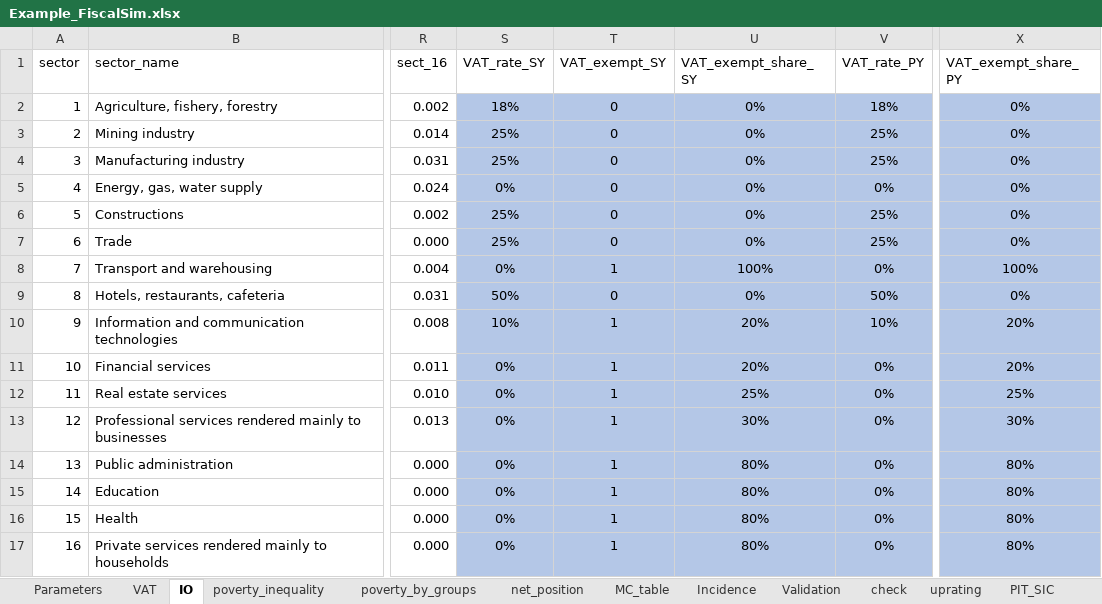
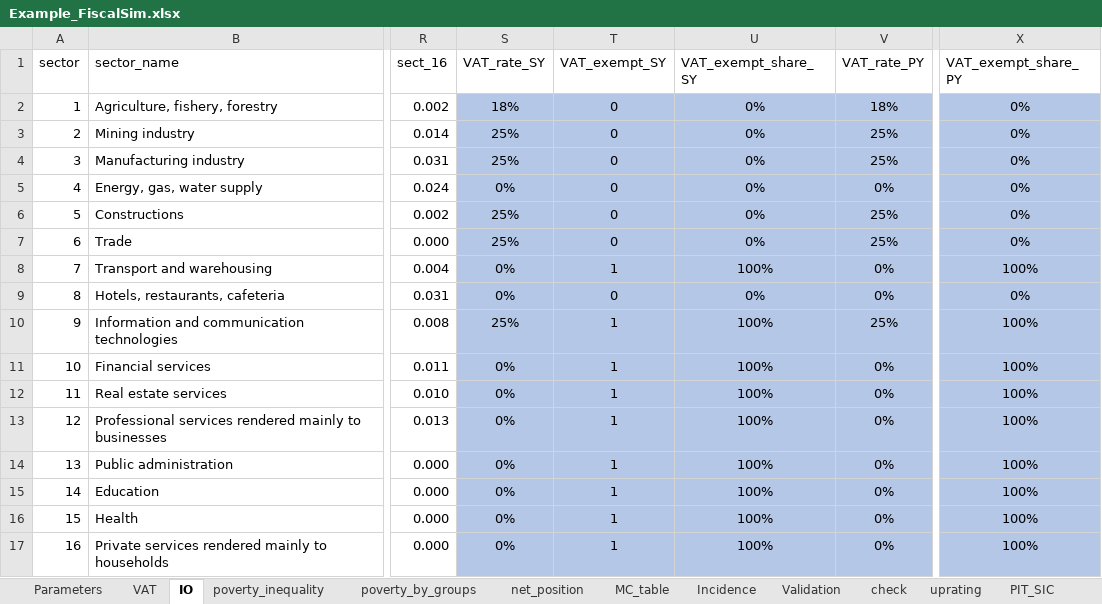
Before and after one commit to wbEPL/Example_FiscalSim, an Excel workbook: 03.Tool/Example_FiscalSim.xlsx, sheet IO, drawn as a sheet; only a part is shown, gaps mark what is left out; values as stored, in another font and other column widths than the file's, no borders; the diff names each change by its address in the sheet, - before the commit and + after, or states it on an @@ line.

```diff
--- a/03.Tool/Example_FiscalSim.xlsx (sheet IO)
+++ b/03.Tool/Example_FiscalSim.xlsx (sheet IO)
-S9 (VAT_rate_SY): 50%
+S9 (VAT_rate_SY): 0%
-V9 (VAT_rate_PY): 50%
+V9 (VAT_rate_PY): 0%
-S10 (VAT_rate_SY): 10%
+S10 (VAT_rate_SY): 25%
-U10:U11 (VAT_exempt_share_SY): 20%
+U10:U11 (VAT_exempt_share_SY): 100%
-V10 (VAT_rate_PY): 10%
+V10 (VAT_rate_PY): 25%
-X10:X11 (VAT_exempt_share_PY): 20%
+X10:X11 (VAT_exempt_share_PY): 100%
-U12 (VAT_exempt_share_SY): 25%
+U12 (VAT_exempt_share_SY): 100%
-X12 (VAT_exempt_share_PY): 25%
+X12 (VAT_exempt_share_PY): 100%
-U13 (VAT_exempt_share_SY): 30%
+U13 (VAT_exempt_share_SY): 100%
-X13 (VAT_exempt_share_PY): 30%
+X13 (VAT_exempt_share_PY): 100%
-U14:U17 (VAT_exempt_share_SY): 80%
+U14:U17 (VAT_exempt_share_SY): 100%
-X14:X17 (VAT_exempt_share_PY): 80%
+X14:X17 (VAT_exempt_share_PY): 100%
```
Also changed, not shown: sheet net_position, sheet totals, sheet MC_table, sheet all, sheet gini_poverty, sheet Incidence, 4 more sheets, hidden cells, charts or pictures, 5 other files.
